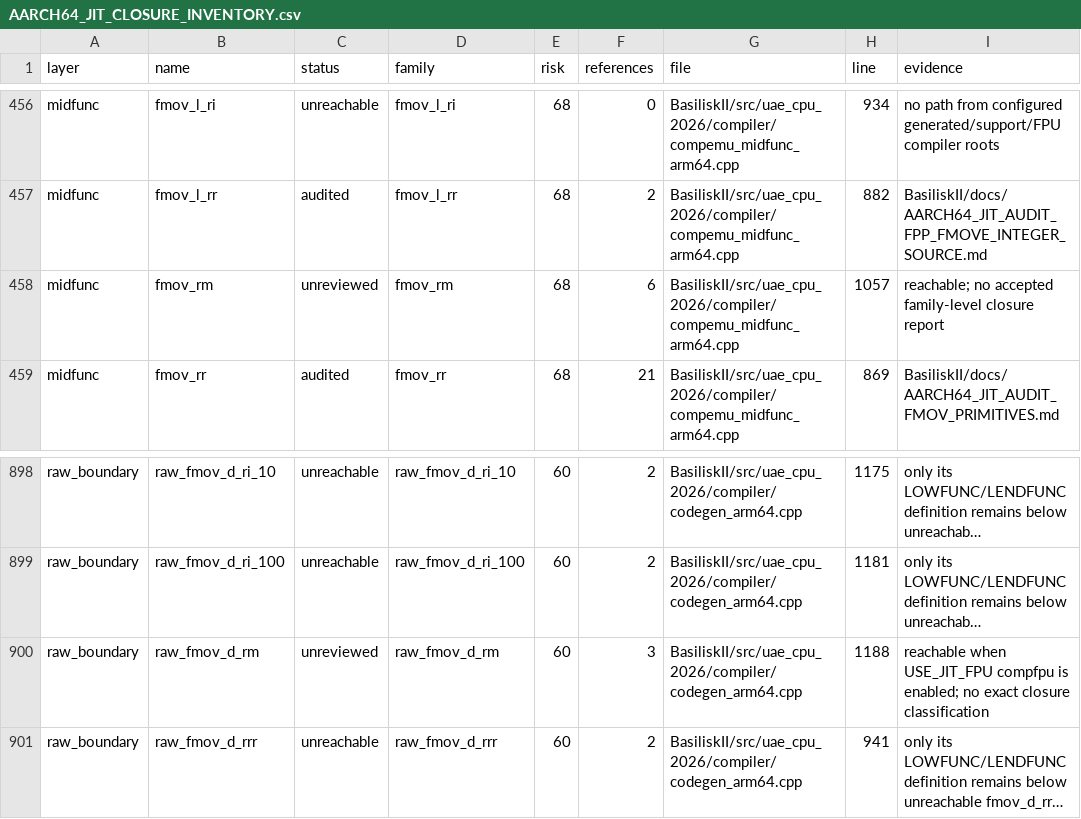
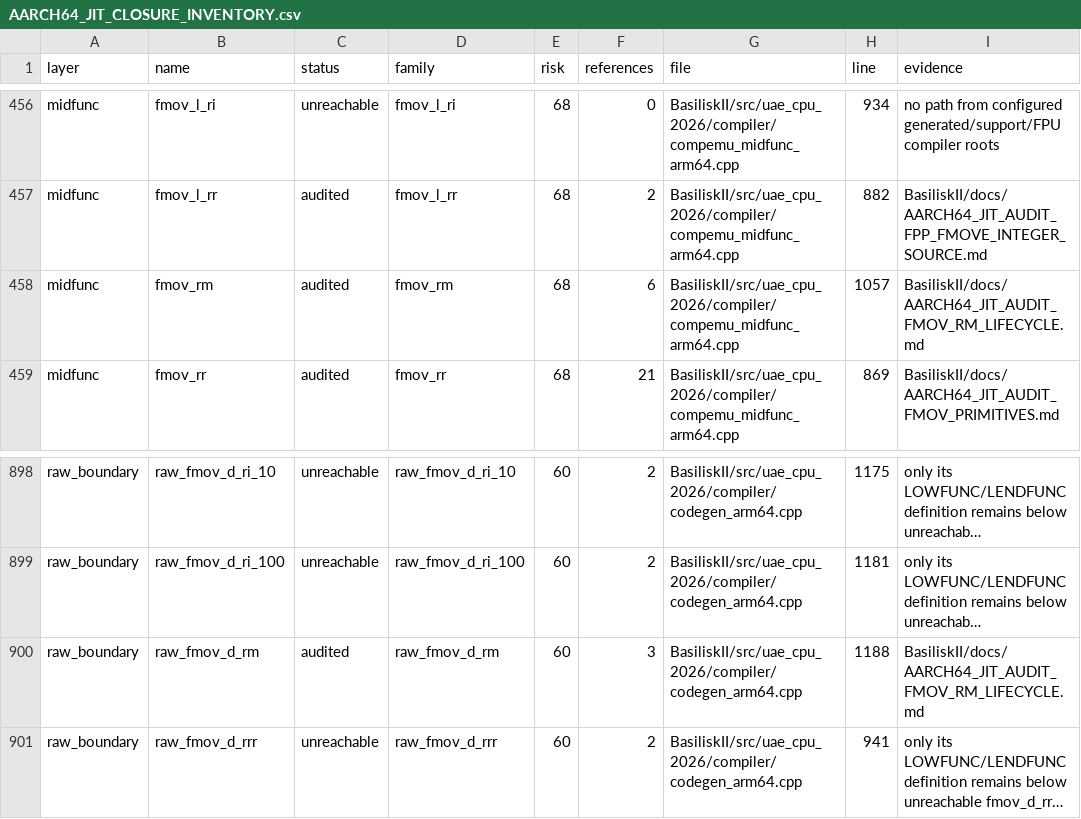
Before and after one commit to rcarmo/macemu, a CSV file: BasiliskII/docs/AARCH64_JIT_CLOSURE_INVENTORY.csv, drawn as a sheet; only a part is shown, gaps mark what is left out; long unchanged cells end in …; the diff names each change by its address in the sheet, - before the commit and + after, or states it on an @@ line.

```diff
--- a/BasiliskII/docs/AARCH64_JIT_CLOSURE_INVENTORY.csv
+++ b/BasiliskII/docs/AARCH64_JIT_CLOSURE_INVENTORY.csv
-C458 (status): unreviewed
+C458 (status): audited
-I458 (evidence): reachable; no accepted family-level closure report
+I458 (evidence): BasiliskII/docs/AARCH64_JIT_AUDIT_FMOV_RM_LIFECYCLE.md
-C900 (status): unreviewed
+C900 (status): audited
-I900 (evidence): reachable when USE_JIT_FPU compfpu is enabled; no exact closure classification
+I900 (evidence): BasiliskII/docs/AARCH64_JIT_AUDIT_FMOV_RM_LIFECYCLE.md
```
Also changed, not shown: 5 other files.
